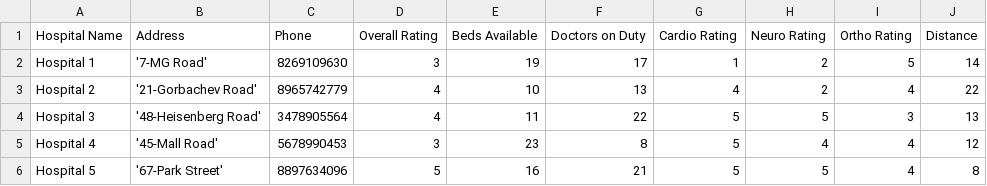
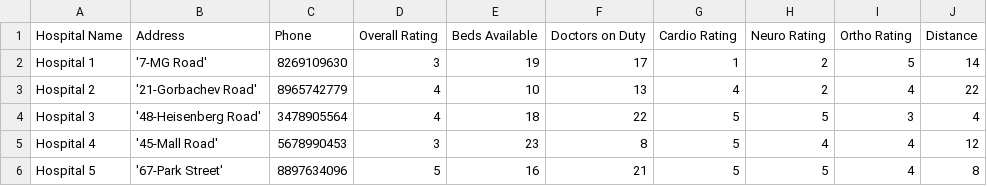
Before and after one commit to adideva98/Hospital-Recommendation-System-, a CSV file: Firebase Data.csv, drawn as a sheet.

Commit message:
Update Firebase Data.csv

```diff
--- a/Firebase Data.csv
+++ b/Firebase Data.csv
@@ -3,3 +3,3 @@ Hospital 1,'7-MG Road',8269109630,3,19,17,1,2,5,14
 Hospital 2,'21-Gorbachev Road',8965742779,4,10,13,4,2,4,22
-Hospital 3,'48-Heisenberg Road',3478905564,4,11,22,5,5,3,13
+Hospital 3,'48-Heisenberg Road',3478905564,4,18,22,5,5,3,4
 Hospital 4,'45-Mall Road',5678990453,3,23,8,5,4,4,12
```
